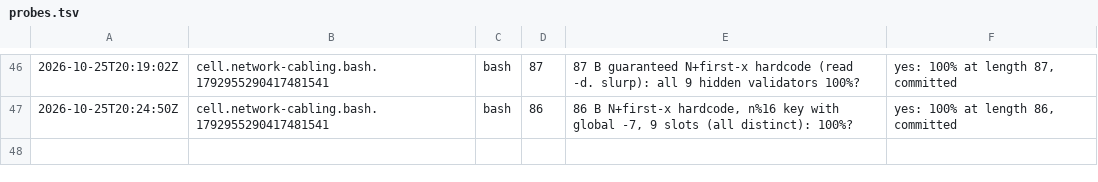
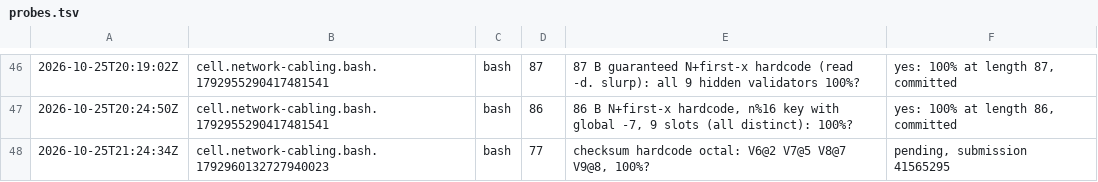
Before and after one commit to Alexdelia/puzzle, a TSV file: codingame/codegolf/puzzle/network-cabling/probe/probes.tsv, drawn as a sheet; only a part is shown, gaps mark what is left out.

Commit message:
chore(golf): probes network-cabling

```diff
--- a/codingame/codegolf/puzzle/network-cabling/probe/probes.tsv
+++ b/codingame/codegolf/puzzle/network-cabling/probe/probes.tsv
@@ -47 +47,2 @@
 2026-10-25T20:24:50Z	cell.network-cabling.bash.1792955290417481541	bash	86	86 B N+first-x hardcode, n%16 key with global -7, 9 slots (all distinct): 100%?	yes: 100% at length 86, committed
+2026-10-25T21:24:34Z	cell.network-cabling.bash.1792960132727940023	bash	77	checksum hardcode octal: V6@2 V7@5 V8@7 V9@8, 100%?	pending, submission 41565295
```
Also changed, not shown: 10 other files.
